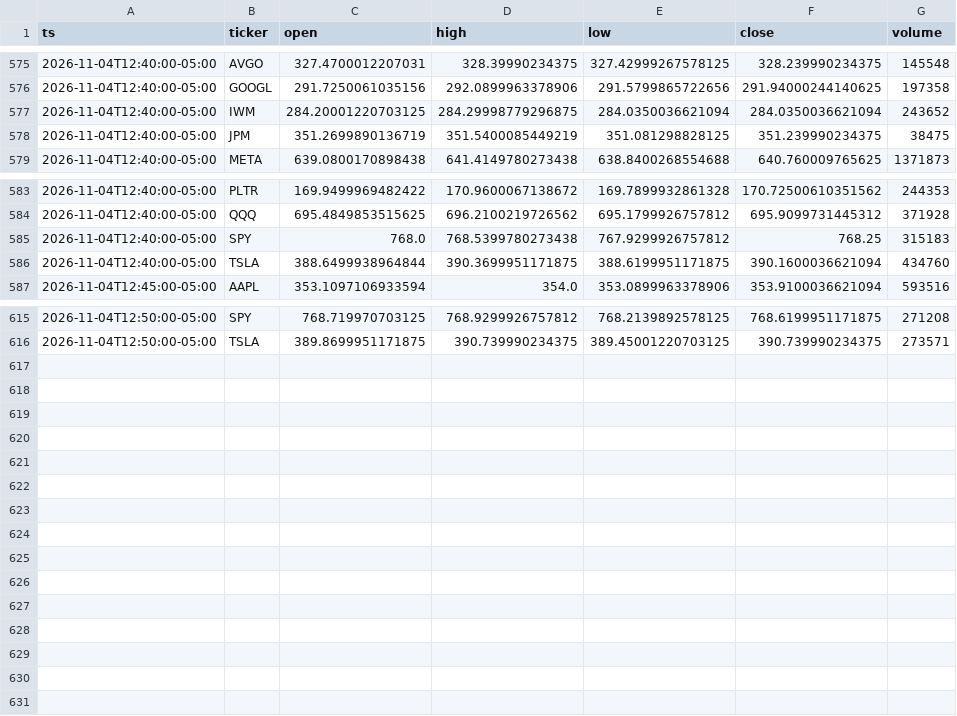
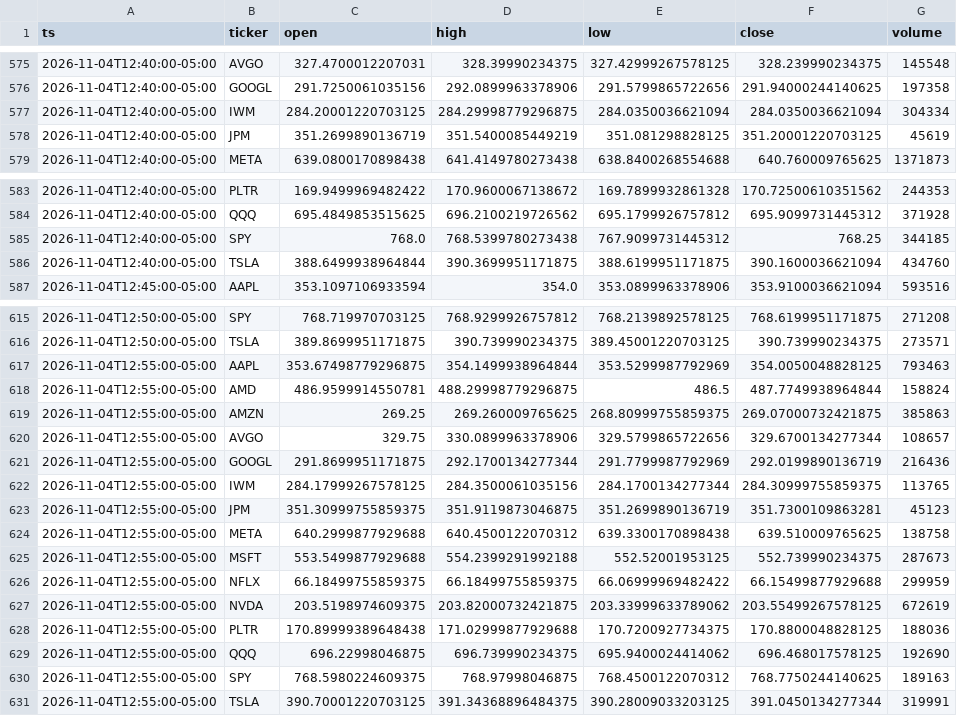
Before and after one commit to Moringo22/day-trading-test, a CSV file: data/bars/2026-11-04.csv, drawn as a sheet; only a part is shown, gaps mark what is left out; the diff covers the shown part only.

```diff
--- a/data/bars/2026-11-04.csv
+++ b/data/bars/2026-11-04.csv
@@ -576,4 +576,4 @@ ts,ticker,open,high,low,close,volume
 2026-11-04T12:40:00-05:00,GOOGL,291.7250061035156,292.0899963378906,291.5799865722656,291.94000244140625,197358
-2026-11-04T12:40:00-05:00,IWM,284.20001220703125,284.29998779296875,284.0350036621094,284.0350036621094,243652
-2026-11-04T12:40:00-05:00,JPM,351.2699890136719,351.5400085449219,351.081298828125,351.239990234375,38475
+2026-11-04T12:40:00-05:00,IWM,284.20001220703125,284.29998779296875,284.0350036621094,284.0350036621094,304334
+2026-11-04T12:40:00-05:00,JPM,351.2699890136719,351.5400085449219,351.081298828125,351.20001220703125,45619
 2026-11-04T12:40:00-05:00,META,639.0800170898438,641.4149780273438,638.8400268554688,640.760009765625,1371873
@@ -584,3 +584,3 @@ ts,ticker,open,high,low,close,volume
 2026-11-04T12:40:00-05:00,QQQ,695.4849853515625,696.2100219726562,695.1799926757812,695.9099731445312,371928
-2026-11-04T12:40:00-05:00,SPY,768.0,768.5399780273438,767.9299926757812,768.25,315183
+2026-11-04T12:40:00-05:00,SPY,768.0,768.5399780273438,767.9099731445312,768.25,344185
 2026-11-04T12:40:00-05:00,TSLA,388.6499938964844,390.3699951171875,388.6199951171875,390.1600036621094,434760
@@ -616 +616,16 @@ ts,ticker,open,high,low,close,volume
 2026-11-04T12:50:00-05:00,TSLA,389.8699951171875,390.739990234375,389.45001220703125,390.739990234375,273571
+2026-11-04T12:55:00-05:00,AAPL,353.67498779296875,354.1499938964844,353.5299987792969,354.0050048828125,793463
+2026-11-04T12:55:00-05:00,AMD,486.9599914550781,488.29998779296875,486.5,487.7749938964844,158824
+2026-11-04T12:55:00-05:00,AMZN,269.25,269.260009765625,268.80999755859375,269.07000732421875,385863
+2026-11-04T12:55:00-05:00,AVGO,329.75,330.0899963378906,329.5799865722656,329.6700134277344,108657
+2026-11-04T12:55:00-05:00,GOOGL,291.8699951171875,292.1700134277344,291.7799987792969,292.0199890136719,216436
+2026-11-04T12:55:00-05:00,IWM,284.17999267578125,284.3500061035156,284.1700134277344,284.30999755859375,113765
+2026-11-04T12:55:00-05:00,JPM,351.30999755859375,351.9119873046875,351.2699890136719,351.7300109863281,45123
+2026-11-04T12:55:00-05:00,META,640.2999877929688,640.4500122070312,639.3300170898438,639.510009765625,138758
+2026-11-04T12:55:00-05:00,MSFT,553.5499877929688,554.2399291992188,552.52001953125,552.739990234375,287673
+2026-11-04T12:55:00-05:00,NFLX,66.18499755859375,66.18499755859375,66.06999969482422,66.15499877929688,299959
+2026-11-04T12:55:00-05:00,NVDA,203.5198974609375,203.82000732421875,203.33999633789062,203.55499267578125,672619
+2026-11-04T12:55:00-05:00,PLTR,170.89999389648438,171.02999877929688,170.7200927734375,170.8800048828125,188036
+2026-11-04T12:55:00-05:00,QQQ,696.22998046875,696.739990234375,695.9400024414062,696.468017578125,192690
+2026-11-04T12:55:00-05:00,SPY,768.5980224609375,768.97998046875,768.4500122070312,768.7750244140625,189163
+2026-11-04T12:55:00-05:00,TSLA,390.70001220703125,391.34368896484375,390.28009033203125,391.0450134277344,319991
```
Also changed, not shown: 3 edited cells elsewhere in this file, trades.csv, 2 other files.
